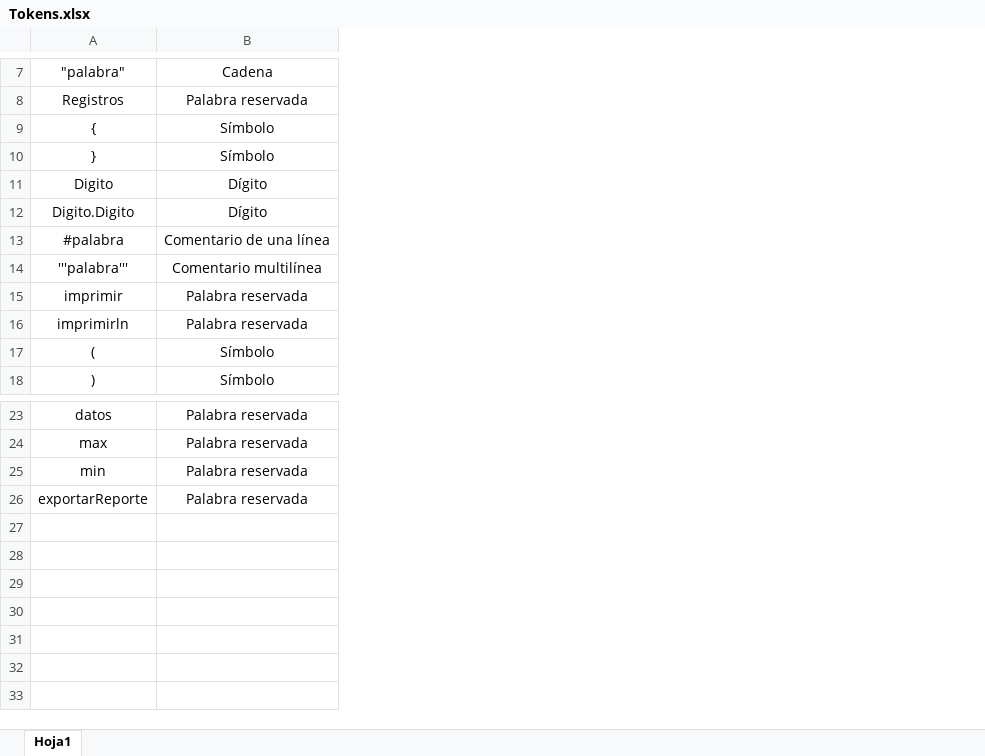
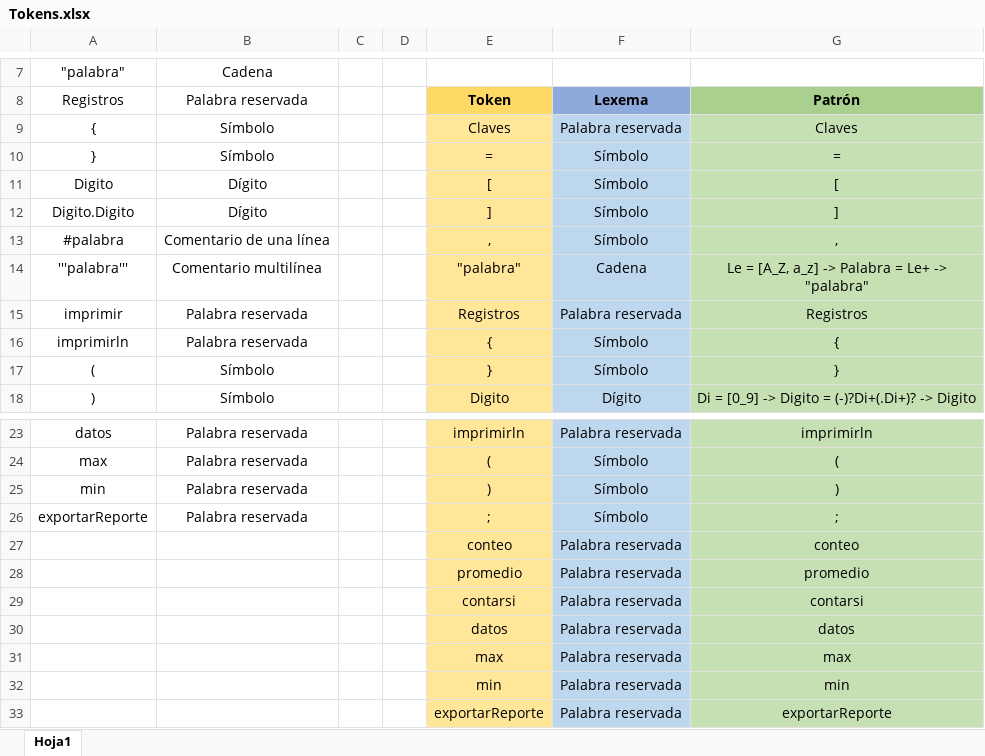
Before and after one commit to diegomazariegos2002/LFP_Proyecto2_202003975, an Excel workbook: Documentacion/Tokens.xlsx, sheet Hoja1, drawn as a sheet; only a part is shown, gaps mark what is left out; values as stored, in another font and other column widths than the file's, no borders; the diff names each change by its address in the sheet, - before the commit and + after, or states it on an @@ line.

```diff
--- a/Documentacion/Tokens.xlsx (sheet Hoja1)
+++ b/Documentacion/Tokens.xlsx (sheet Hoja1)
+column C, empty
+column D, empty
+column E (Token), rows 9-18: Claves | = | [ | ] | , | "palabra" | Registros | { | } | Digito; rows 23-26: imprimirln | ( | ) | ;
+column F (Lexema), rows 9-18: Palabra reservada | Símbolo | Símbolo | Símbolo | Símbolo | Cadena | Palabra reservada | Símbolo | Símbolo | Dígito; rows 23-26: Palabra reservada | Símbolo | Símbolo | Símbolo
+column G (Patrón), rows 9-18: Claves | = | [ | ] | , | Le = [A_Z, a_z] -> Palabra = Le+ -> "palabra" | Registros | { | } | Di = [0_9] -> Digito = (-)?Di+(.Di+)? -> Digito; rows 23-26: imprimirln | ( | ) | ;
+row 27:  |  |  |  | conteo | Palabra reservada | conteo
+row 28:  |  |  |  | promedio | Palabra reservada | promedio
+row 29:  |  |  |  | contarsi | Palabra reservada | contarsi
+row 30:  |  |  |  | datos | Palabra reservada | datos
+row 31:  |  |  |  | max | Palabra reservada | max
+row 32:  |  |  |  | min | Palabra reservada | min
+row 33:  |  |  |  | exportarReporte | Palabra reservada | exportarReporte
```
Also changed, not shown: 16 other files.
